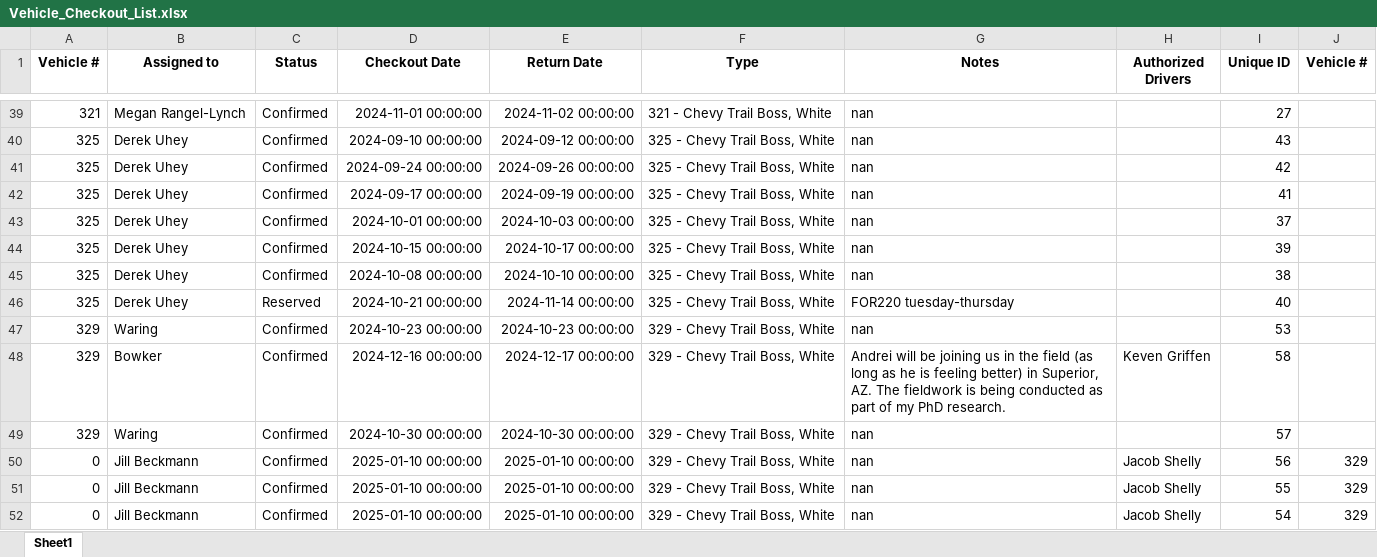
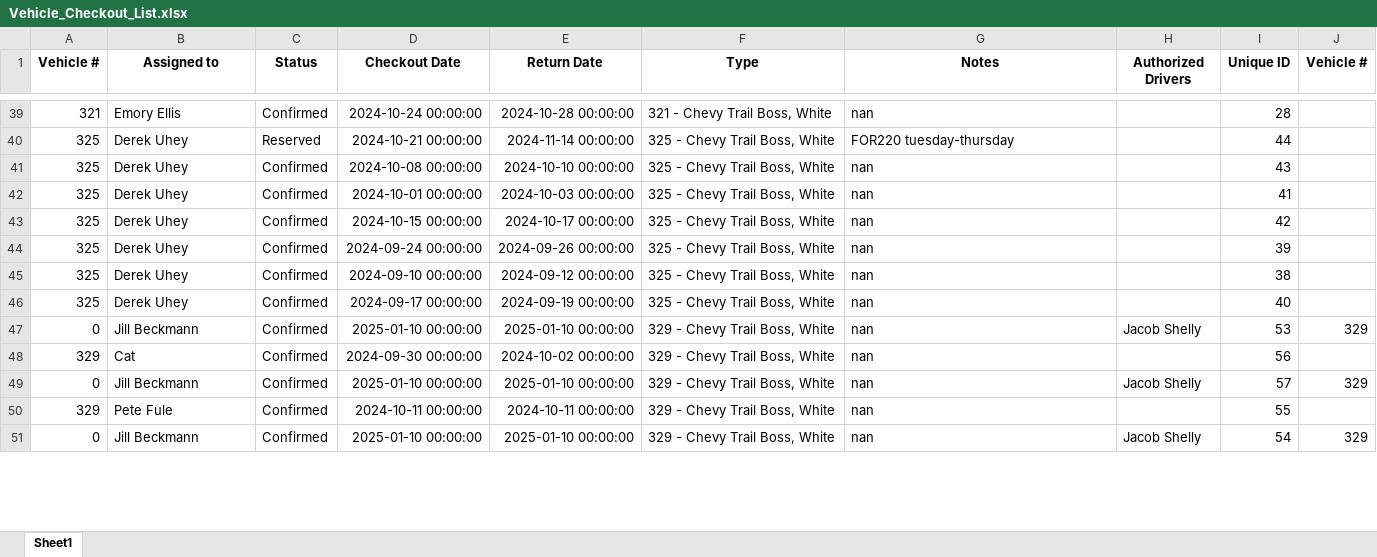
Before and after one commit to jcs595/Vehicle_Gantt, an Excel workbook: Vehicle_Checkout_List.xlsx, sheet Sheet1, drawn as a sheet; only a part is shown, gaps mark what is left out; values as stored, in another font and other column widths than the file's, no borders; removed rows and columns are numbered as before the commit, all else as after; the diff covers the shown part only; the diff names each change by its address in the sheet, - before the commit and + after, or states it on an @@ line.

```diff
--- a/Vehicle_Checkout_List.xlsx (sheet Sheet1)
+++ b/Vehicle_Checkout_List.xlsx (sheet Sheet1)
-B39 (Assigned to): Megan Rangel-Lynch
+B39 (Assigned to): Emory Ellis
-D39 (Checkout Date): 2024-11-01 00:00:00
+D39 (Checkout Date): 2024-10-24 00:00:00
-E39 (Return Date): 2024-11-02 00:00:00
+E39 (Return Date): 2024-10-28 00:00:00
-I39 (Unique ID): 27
+I39 (Unique ID): 28
-C40 (Status): Confirmed
+C40 (Status): Reserved
-D40 (Checkout Date): 2024-09-10 00:00:00
+D40 (Checkout Date): 2024-10-21 00:00:00
-E40 (Return Date): 2024-09-12 00:00:00
+E40 (Return Date): 2024-11-14 00:00:00
-G40 (Notes): nan
+G40 (Notes): FOR220 tuesday-thursday
-I40 (Unique ID): 43
+I40 (Unique ID): 44
-D41 (Checkout Date): 2024-09-24 00:00:00
+D41 (Checkout Date): 2024-10-08 00:00:00
-E41 (Return Date): 2024-09-26 00:00:00
+E41 (Return Date): 2024-10-10 00:00:00
-I41 (Unique ID): 42
+I41 (Unique ID): 43
-D42 (Checkout Date): 2024-09-17 00:00:00
+D42 (Checkout Date): 2024-10-01 00:00:00
-E42 (Return Date): 2024-09-19 00:00:00
+E42 (Return Date): 2024-10-03 00:00:00
-D43 (Checkout Date): 2024-10-01 00:00:00
+D43 (Checkout Date): 2024-10-15 00:00:00
-E43 (Return Date): 2024-10-03 00:00:00
+E43 (Return Date): 2024-10-17 00:00:00
-I43 (Unique ID): 37
+I43 (Unique ID): 42
-D44 (Checkout Date): 2024-10-15 00:00:00
+D44 (Checkout Date): 2024-09-24 00:00:00
-E44 (Return Date): 2024-10-17 00:00:00
+E44 (Return Date): 2024-09-26 00:00:00
-D45 (Checkout Date): 2024-10-08 00:00:00
+D45 (Checkout Date): 2024-09-10 00:00:00
-E45 (Return Date): 2024-10-10 00:00:00
+E45 (Return Date): 2024-09-12 00:00:00
-C46 (Status): Reserved
+C46 (Status): Confirmed
-D46 (Checkout Date): 2024-10-21 00:00:00
+D46 (Checkout Date): 2024-09-17 00:00:00
-E46 (Return Date): 2024-11-14 00:00:00
+E46 (Return Date): 2024-09-19 00:00:00
-G46 (Notes): FOR220 tuesday-thursday
+G46 (Notes): nan
-row 47: 329 | Waring | Confirmed | 2024-10-23 00:00:00 | 2024-10-23 00:00:00 | 329 - Chevy Trail Boss, White | nan |  | 53
-row 48: 329 | Bowker | Confirmed | 2024-12-16 00:00:00 | 2024-12-17 00:00:00 | 329 - Chevy Trail Boss, White | Andrei will be joining us in the field (as long as he is feeling better) in Superior, AZ. The fieldwork is being conducted as part of my PhD research. | Keven Griffen | 58
-row 49: 329 | Waring | Confirmed | 2024-10-30 00:00:00 | 2024-10-30 00:00:00 | 329 - Chevy Trail Boss, White | nan |  | 57
-I47 (Unique ID): 56
+I47 (Unique ID): 53
+row 48: 329 | Cat | Confirmed | 2024-09-30 00:00:00 | 2024-10-02 00:00:00 | 329 - Chevy Trail Boss, White | nan |  | 56
-I49 (Unique ID): 55
+I49 (Unique ID): 57
+row 50: 329 | Pete Fule | Confirmed | 2024-10-11 00:00:00 | 2024-10-11 00:00:00 | 329 - Chevy Trail Boss, White | nan |  | 55
```
Also changed, not shown: 22 added rows, 21 removed rows, 4 moved rows and 222 edited cells elsewhere in this sheet.
